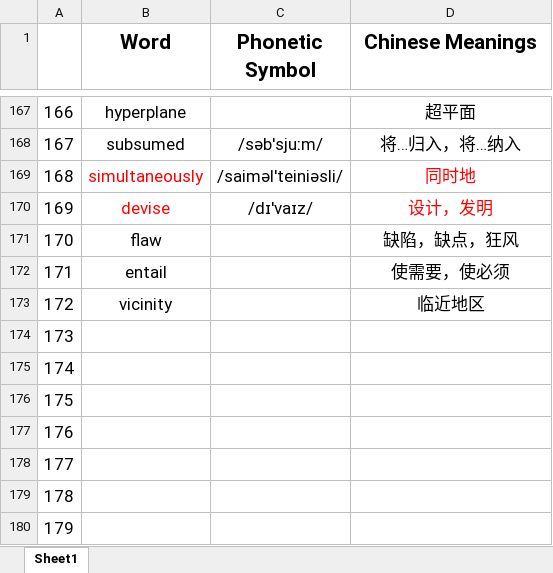
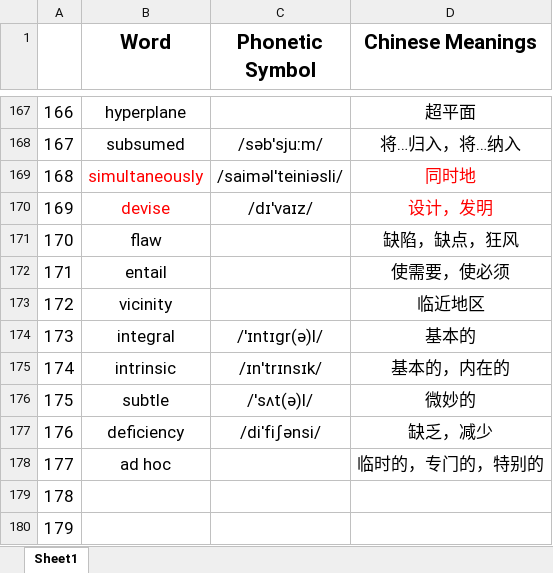
Before and after one commit to liuxiyang641/notebook-641, an Excel workbook: academic-reading-notebook/new-words.xlsx, sheet Sheet1, drawn as a sheet; only a part is shown, gaps mark what is left out; values as stored, in another font and other column widths than the file's, no borders; the diff names each change by its address in the sheet, - before the commit and + after, or states it on an @@ line.

Commit message:
update raw words

```diff
--- a/academic-reading-notebook/new-words.xlsx (sheet Sheet1)
+++ b/academic-reading-notebook/new-words.xlsx (sheet Sheet1)
-B174 (Word): (empty)
+B174 (Word): integral
-C174 (Phonetic Symbol): (empty)
+C174 (Phonetic Symbol): /'ɪntɪgr(ə)l/
-D174 (Chinese Meanings): (empty)
+D174 (Chinese Meanings): 基本的
-B175 (Word): (empty)
+B175 (Word): intrinsic
-C175 (Phonetic Symbol): (empty)
+C175 (Phonetic Symbol): /ɪn'trɪnsɪk/
-D175 (Chinese Meanings): (empty)
+D175 (Chinese Meanings): 基本的，内在的
-B176 (Word): (empty)
+B176 (Word): subtle
-C176 (Phonetic Symbol): (empty)
+C176 (Phonetic Symbol): /'sʌt(ə)l/
-D176 (Chinese Meanings): (empty)
+D176 (Chinese Meanings): 微妙的
-B177 (Word): (empty)
+B177 (Word): deﬁciency
-C177 (Phonetic Symbol): (empty)
+C177 (Phonetic Symbol): /diˈfiʃənsi/
-D177 (Chinese Meanings): (empty)
+D177 (Chinese Meanings): 缺乏，减少
-B178 (Word): (empty)
+B178 (Word): ad hoc
-D178 (Chinese Meanings): (empty)
+D178 (Chinese Meanings): 临时的，专门的，特别的
```
Also changed, not shown: 1 other file.
